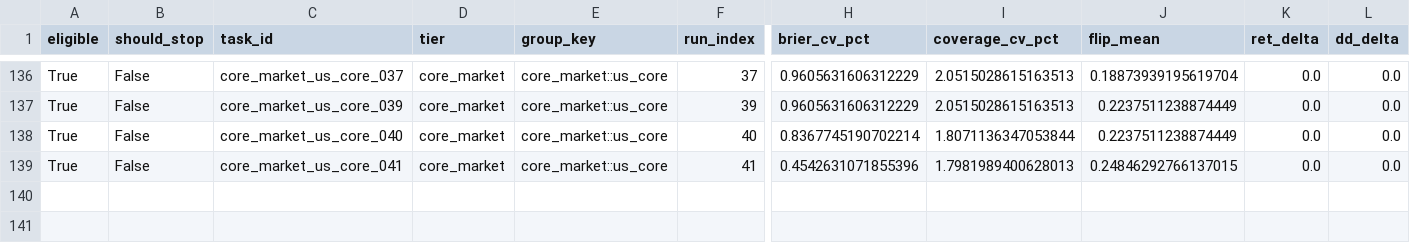
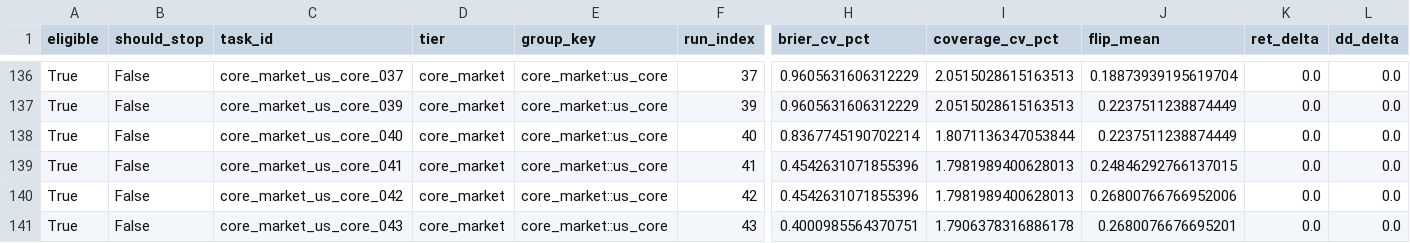
Before and after one commit to KaizYz/StockandCrypto-with-note-, a CSV file: experiments/stability_training/run_20260210_191558/early_stop_checks.csv, drawn as a sheet; only a part is shown, gaps mark what is left out; rows hold the shown columns only; the diff names each change by its address in the sheet, - before the commit and + after, or states it on an @@ line.

```diff
--- a/experiments/stability_training/run_20260210_191558/early_stop_checks.csv
+++ b/experiments/stability_training/run_20260210_191558/early_stop_checks.csv
+row 140: True | False | core_market_us_core_042 | core_market | core_market::us_core | 42 | 0.4542631071855396 | 1.7981989400628013 | 0.26800766766952006 | 0.0 | 0.0
+row 141: True | False | core_market_us_core_043 | core_market | core_market::us_core | 43 | 0.4000985564370751 | 1.7906378316886178 | 0.2680076676695201 | 0.0 | 0.0
```
Also changed, not shown: experiments/stability_training/run_20260210_191558/run_results.csv, 19 other files.
